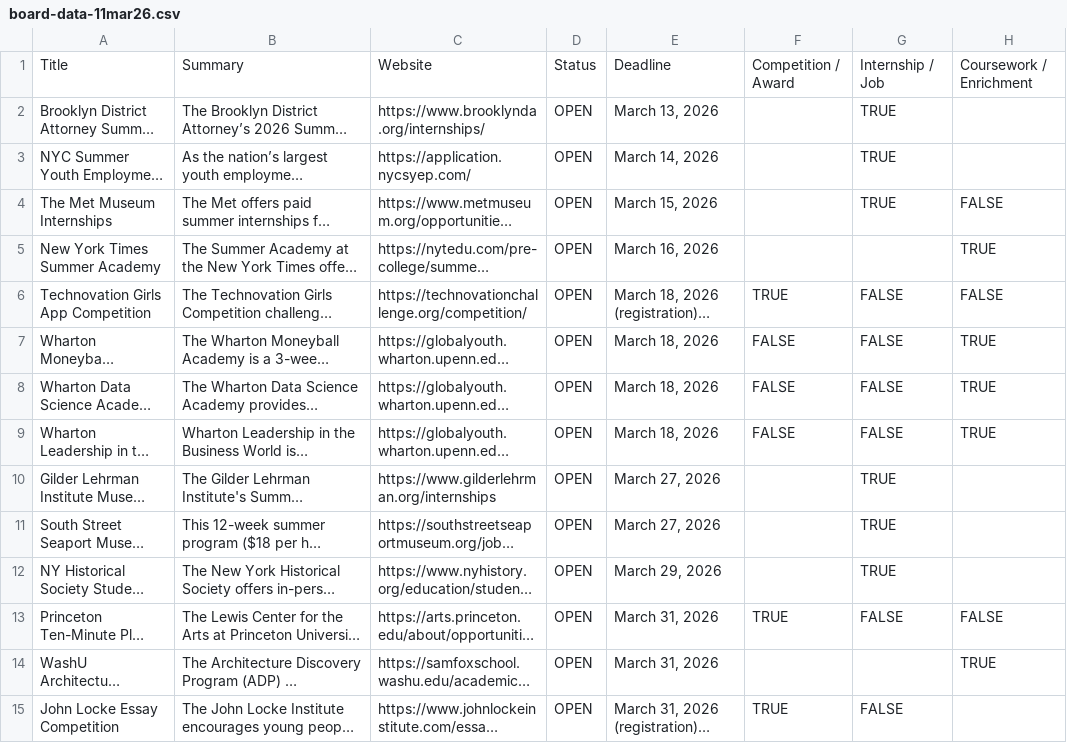
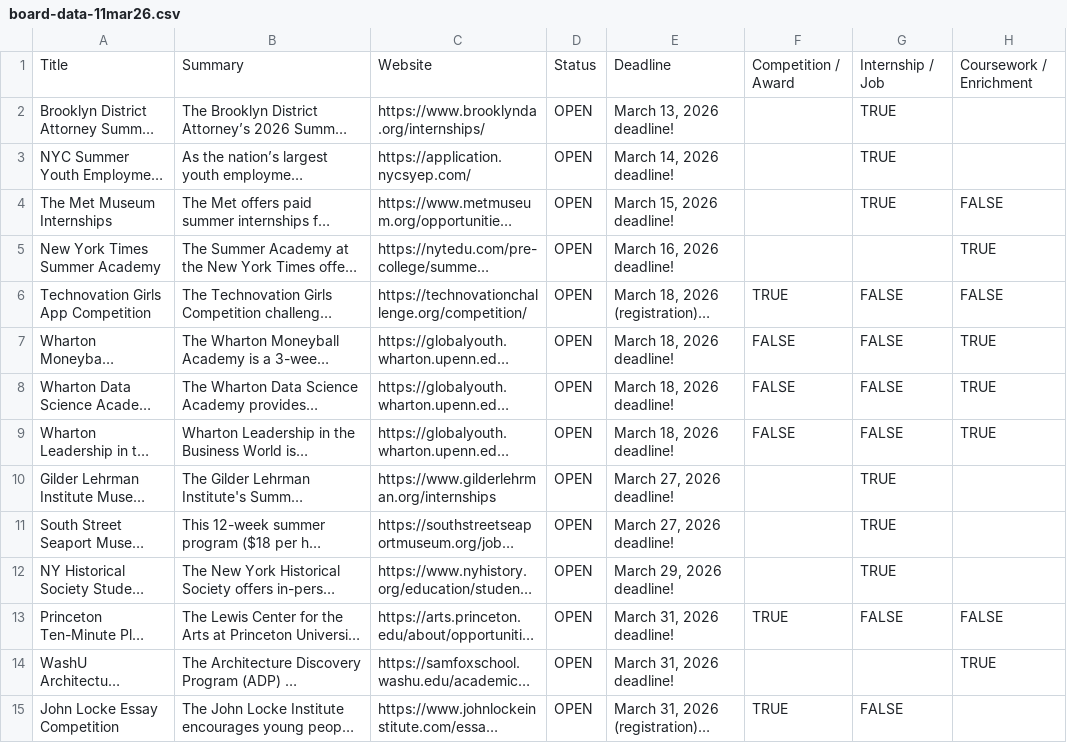
Before and after one commit to KaterinaWalter/opportunity-board, a CSV file: src/board-data-11mar26.csv, drawn as a sheet; only a part is shown; long unchanged cells end in …; the diff covers the shown part only; the diff names each change by its address in the sheet, - before the commit and + after, or states it on an @@ line.

```diff
--- a/src/board-data-11mar26.csv
+++ b/src/board-data-11mar26.csv
-E2: March 13, 2026
+E2: March 13, 2026 deadline!
-E3: March 14, 2026
+E3: March 14, 2026 deadline!
-E4: March 15, 2026
+E4: March 15, 2026 deadline!
-E5: March 16, 2026
+E5: March 16, 2026 deadline!
-E7:E9: March 18, 2026
+E7:E9: March 18, 2026 deadline!
-E10:E11: March 27, 2026
+E10:E11: March 27, 2026 deadline!
-E12: March 29, 2026
+E12: March 29, 2026 deadline!
-E13:E14: March 31, 2026
+E13:E14: March 31, 2026 deadline!
```
Also changed, not shown: 1 added row, 1 removed row and 9 edited cells elsewhere in this file, 1 other file.
